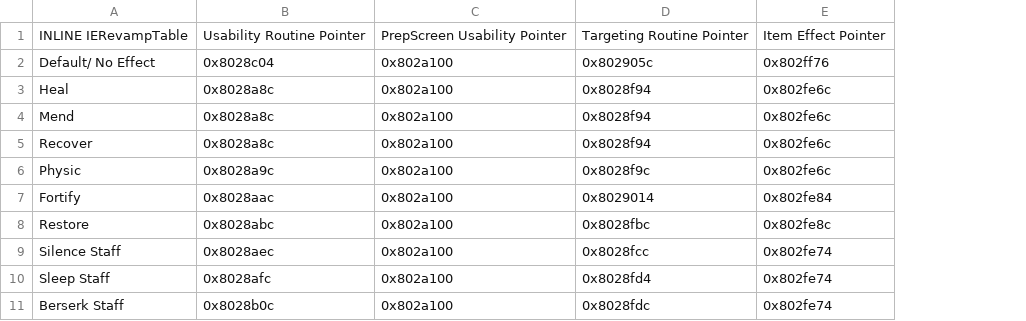
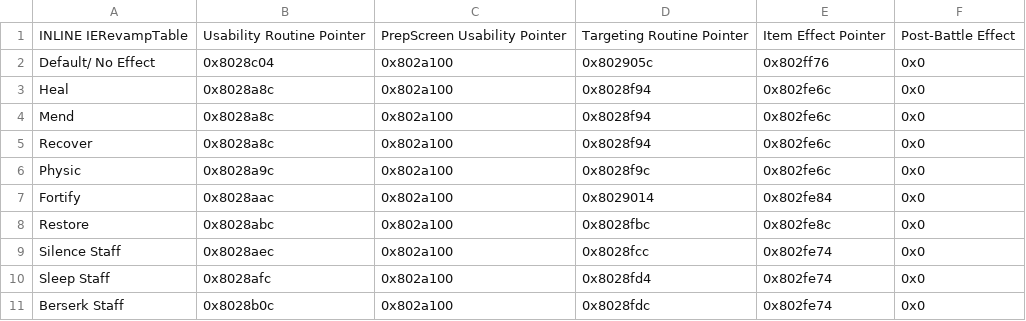
Before and after one commit to FireEmblemUniverse/SkillSystem_FE8, a CSV file: Tables/NightmareModules/ItemEffectRevamp/Item_Effect_Revamp.csv, drawn as a sheet; only a part is shown; the diff names each change by its address in the sheet, - before the commit and + after, or states it on an @@ line.

```diff
--- a/Tables/NightmareModules/ItemEffectRevamp/Item_Effect_Revamp.csv
+++ b/Tables/NightmareModules/ItemEffectRevamp/Item_Effect_Revamp.csv
+column F, rows 1-11: Post-Battle Effect | 0x0 | 0x0 | 0x0 | 0x0 | 0x0 | 0x0 | 0x0 | 0x0 | 0x0 | 0x0
```
Also changed, not shown: 14 other files.
